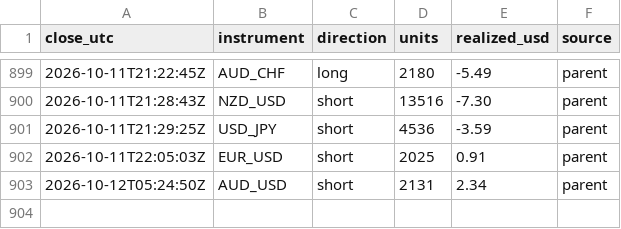
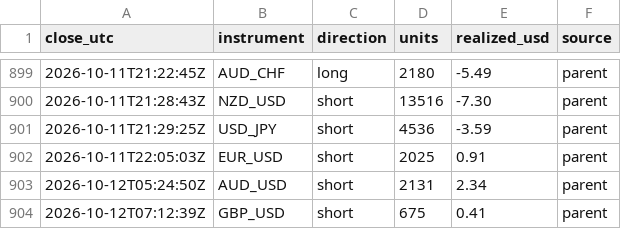
Before and after one commit to BrockStar3540/mr-scrooge-v6, a CSV file: livelog/trades.csv, drawn as a sheet; only a part is shown, gaps mark what is left out.

```diff
--- a/livelog/trades.csv
+++ b/livelog/trades.csv
@@ -903 +903,2 @@ close_utc,instrument,direction,units,realized_usd,source
 2026-10-12T05:24:50Z,AUD_USD,short,2131,2.34,parent
+2026-10-12T07:12:39Z,GBP_USD,short,675,0.41,parent
```
Also changed, not shown: livelog/equity.csv, 3 other files.
